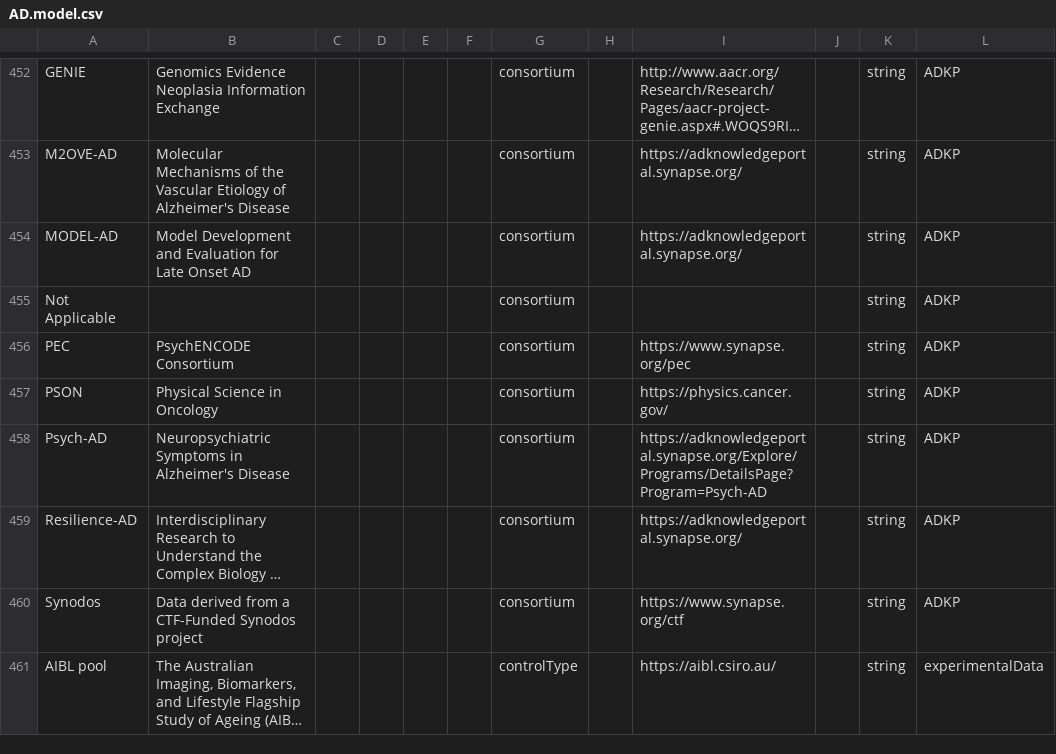
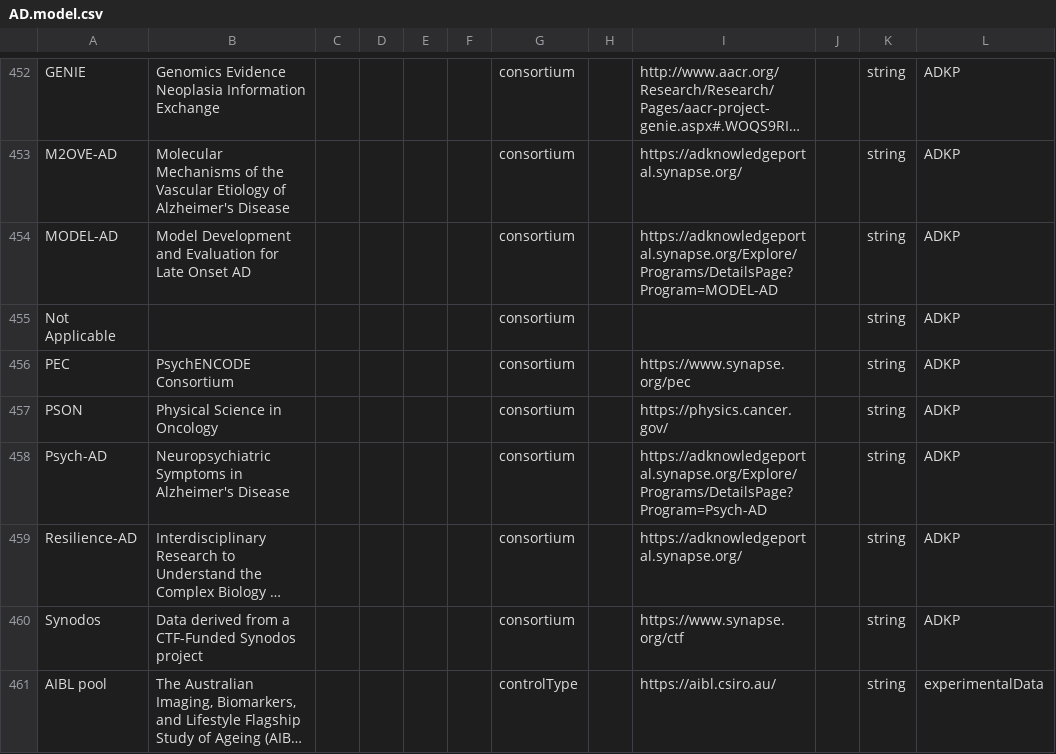
Before and after one commit to adknowledgeportal/data-models, a CSV file: AD.model.csv, drawn as a sheet; only a part is shown, gaps mark what is left out; long unchanged cells end in …; the diff names each change by its address in the sheet, - before the commit and + after, or states it on an @@ line.

Commit message:
GitHub Action: assemble *.model.csv from modules directory

```diff
--- a/AD.model.csv
+++ b/AD.model.csv
-I454: https://adknowledgeportal.synapse.org/
+I454: https://adknowledgeportal.synapse.org/Explore/Programs/DetailsPage?Program=MODEL-AD
```
